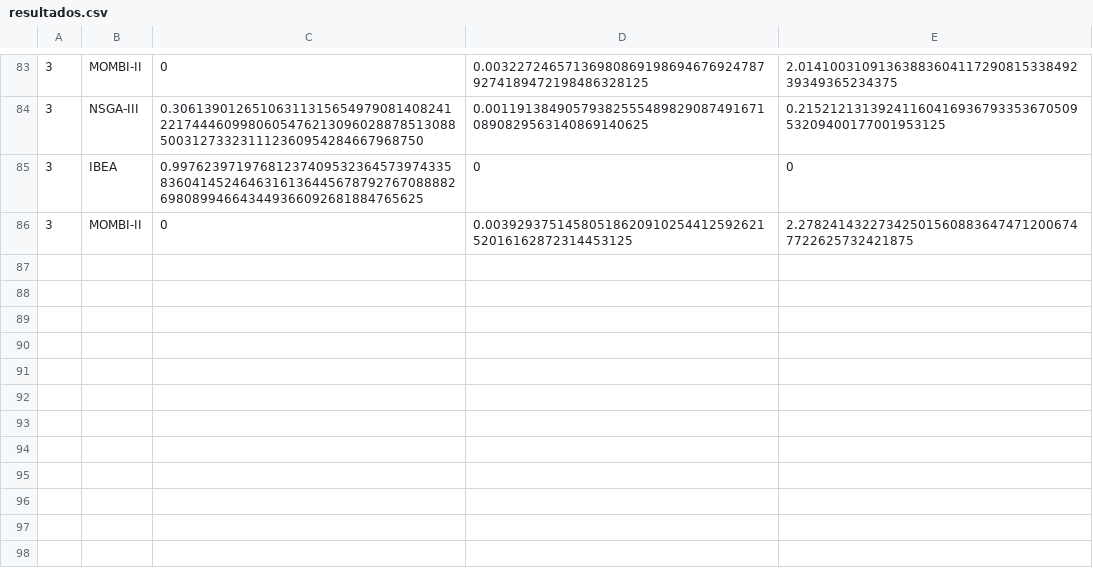
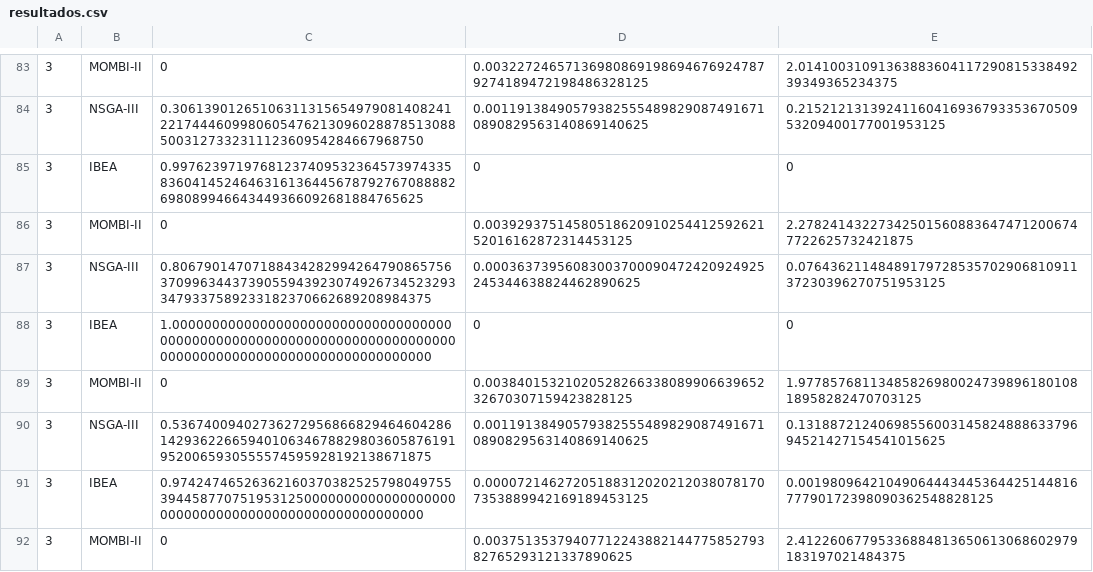
Before and after one commit to Pssales/INMEHY-1, a CSV file: files/resultados.csv, drawn as a sheet; only a part is shown, gaps mark what is left out; the diff names each change by its address in the sheet, - before the commit and + after, or states it on an @@ line.

```diff
--- a/files/resultados.csv
+++ b/files/resultados.csv
+row 87: 3 | NSGA-III | 0.8067901470718843428299426479086575637099634437390559439230749267345232933479337589233182370662689208984375 | 0.00036373956083003700090472420924925245344638824462890625 | 0.0764362114848917972853570290681091137230396270751953125
+row 88: 3 | IBEA | 1.0000000000000000000000000000000000000000000000000000000000000000000000000000000000000000000000000000000000 | 0 | 0
+row 89: 3 | MOMBI-II | 0 | 0.0038401532102052826633808990663965232670307159423828125 | 1.9778576811348582698002473989618010818958282470703125
+row 90: 3 | NSGA-III | 0.5367400940273627295686682946460428614293622665940106346788298036058761919520065930555574595928192138671875 | 0.001191384905793825554898290874916710890829563140869140625 | 0.1318872124069855600314582488863379694521427154541015625
+row 91: 3 | IBEA | 0.974247465263621603703825257980497553944587707519531250000000000000000000000000000000000000000000000000000 | 0.000072146272051883120202120380781707353889942169189453125 | 0.0019809642104906444344536442514481677790172398090362548828125
+row 92: 3 | MOMBI-II | 0 | 0.0037513537940771224388214477585279382765293121337890625 | 2.41226067795336884813650613068602979183197021484375
```
Also changed, not shown: 28 other files.
